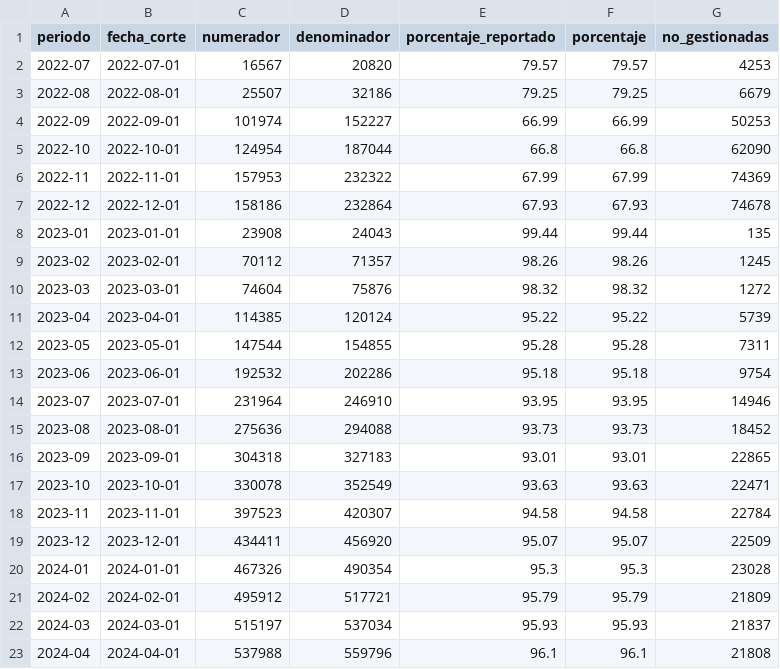
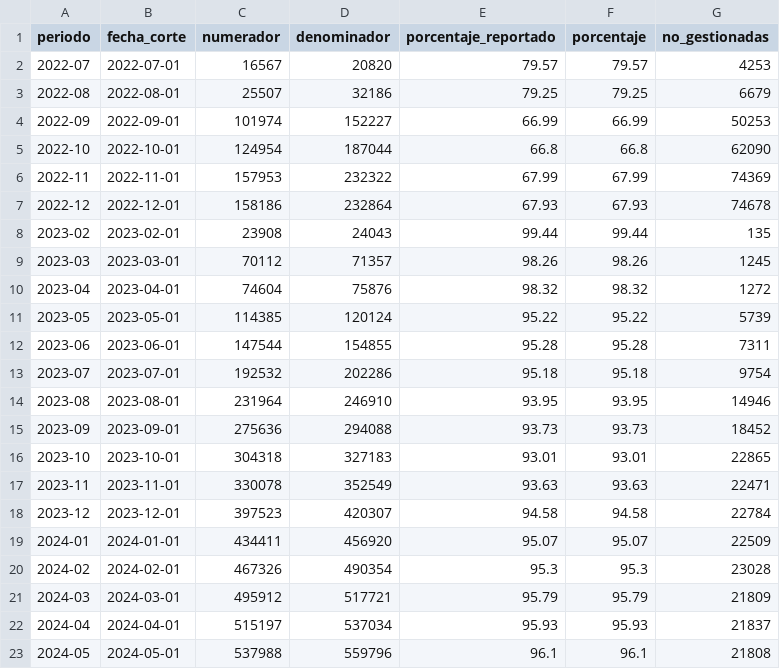
Before and after one commit to SGDE-indicadores/Ministerio-de-Trabajo-y-Desarrollo-Humano, a CSV file: datos/kpis/suusen/serie_mensual.csv, drawn as a sheet; only a part is shown; the diff covers the shown part only.

Commit message:
Add files via upload

```diff
--- a/datos/kpis/suusen/serie_mensual.csv
+++ b/datos/kpis/suusen/serie_mensual.csv
@@ -7,17 +7,17 @@
 2022-12,2022-12-01,158186,232864,67.93,67.93,74678
-2023-01,2023-01-01,23908,24043,99.44,99.44,135
-2023-02,2023-02-01,70112,71357,98.26,98.26,1245
-2023-03,2023-03-01,74604,75876,98.32,98.32,1272
-2023-04,2023-04-01,114385,120124,95.22,95.22,5739
-2023-05,2023-05-01,147544,154855,95.28,95.28,7311
-2023-06,2023-06-01,192532,202286,95.18,95.18,9754
-2023-07,2023-07-01,231964,246910,93.95,93.95,14946
-2023-08,2023-08-01,275636,294088,93.73,93.73,18452
-2023-09,2023-09-01,304318,327183,93.01,93.01,22865
-2023-10,2023-10-01,330078,352549,93.63,93.63,22471
-2023-11,2023-11-01,397523,420307,94.58,94.58,22784
-2023-12,2023-12-01,434411,456920,95.07,95.07,22509
-2024-01,2024-01-01,467326,490354,95.3,95.3,23028
-2024-02,2024-02-01,495912,517721,95.79,95.79,21809
-2024-03,2024-03-01,515197,537034,95.93,95.93,21837
-2024-04,2024-04-01,537988,559796,96.1,96.1,21808
+2023-02,2023-02-01,23908,24043,99.44,99.44,135
+2023-03,2023-03-01,70112,71357,98.26,98.26,1245
+2023-04,2023-04-01,74604,75876,98.32,98.32,1272
+2023-05,2023-05-01,114385,120124,95.22,95.22,5739
+2023-06,2023-06-01,147544,154855,95.28,95.28,7311
+2023-07,2023-07-01,192532,202286,95.18,95.18,9754
+2023-08,2023-08-01,231964,246910,93.95,93.95,14946
+2023-09,2023-09-01,275636,294088,93.73,93.73,18452
+2023-10,2023-10-01,304318,327183,93.01,93.01,22865
+2023-11,2023-11-01,330078,352549,93.63,93.63,22471
+2023-12,2023-12-01,397523,420307,94.58,94.58,22784
+2024-01,2024-01-01,434411,456920,95.07,95.07,22509
+2024-02,2024-02-01,467326,490354,95.3,95.3,23028
+2024-03,2024-03-01,495912,517721,95.79,95.79,21809
+2024-04,2024-04-01,515197,537034,95.93,95.93,21837
+2024-05,2024-05-01,537988,559796,96.1,96.1,21808
```
Also changed, not shown: 2 added rows, 1 removed row and 52 edited cells elsewhere in this file.
